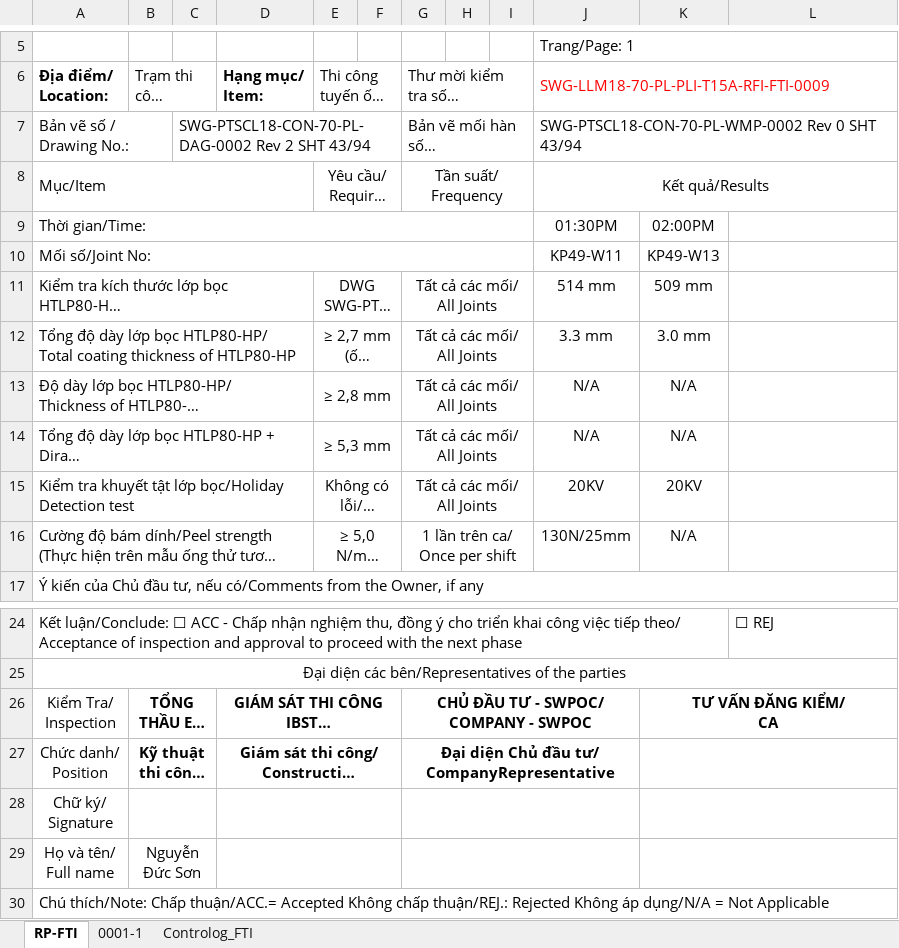
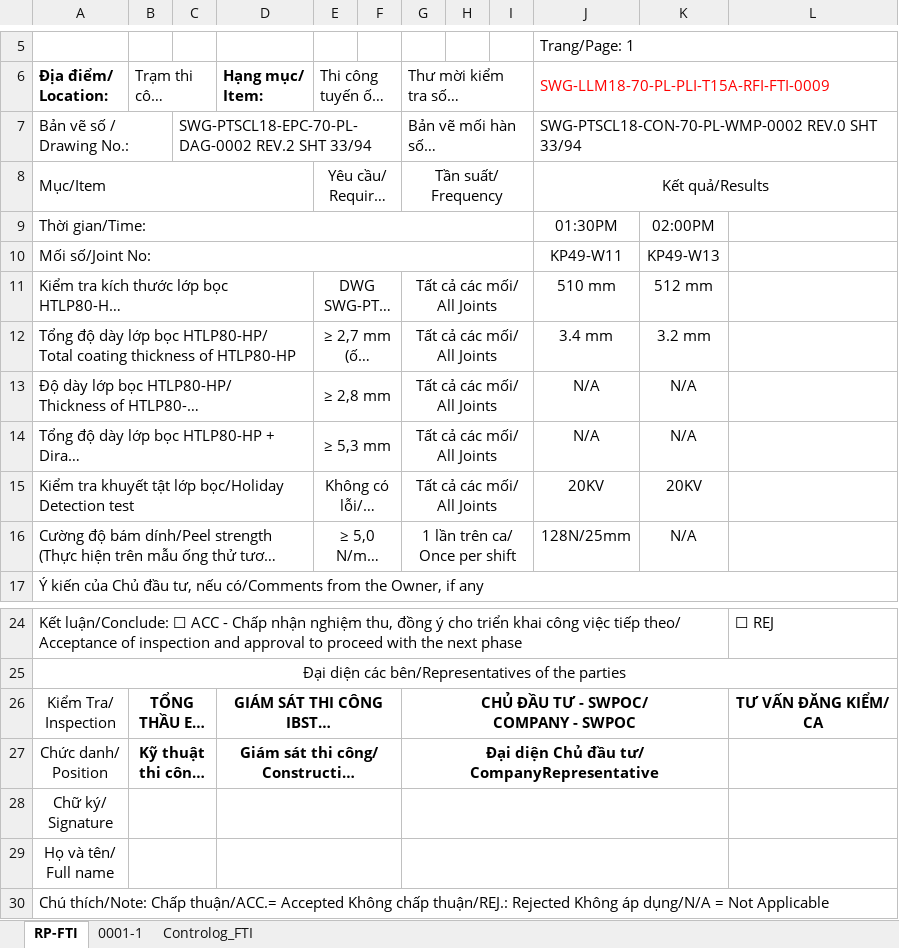
Before and after one commit to letruong28491-dotcom/Fome-rp-rfi-block-b, an Excel workbook: Fome_Sites/TTC11/RP/8.RP -FTI.xlsx, sheet RP-FTI, drawn as a sheet; only a part is shown, gaps mark what is left out; long unchanged cells end in …; values as stored, in another font and other column widths than the file's, no borders; charts and pictures not drawn; ↵ is a line break in a cell; the diff names each change by its address in the sheet, - before the commit and + after, or states it on an @@ line.

```diff
--- a/Fome_Sites/TTC11/RP/8.RP -FTI.xlsx (sheet RP-FTI)
+++ b/Fome_Sites/TTC11/RP/8.RP -FTI.xlsx (sheet RP-FTI)
-C7: SWG-PTSCL18-CON-70-PL-DAG-0002 Rev 2 SHT 43/94
+C7: SWG-PTSCL18-EPC-70-PL-DAG-0002 REV.2 SHT 33/94
-J7: SWG-PTSCL18-CON-70-PL-WMP-0002 Rev 0 SHT 43/94
+J7: SWG-PTSCL18-CON-70-PL-WMP-0002 REV.0 SHT 33/94
-J11: 514 mm
+J11: 510 mm
-K11: 509 mm
+K11: 512 mm
-J12: 3.3 mm
+J12: 3.4 mm
-K12: 3.0 mm
+K12: 3.2 mm
-J16: 130N/25mm
+J16: 128N/25mm
-G26:J26 merged
+G26:K26 merged
-K26: TƯ VẤN ĐĂNG KIỂM/ ↵ CA
+K26: (empty)
-K26:L26 merged
-L26: (empty)
+L26: TƯ VẤN ĐĂNG KIỂM/ ↵ CA
-G27:J27 merged
+G27:K27 merged
-K27:L27 merged
-G28:J28 merged
+G28:K28 merged
-K28:L28 merged
-B29: Nguyễn Đức Sơn
+B29: (empty)
-G29:J29 merged
+G29:K29 merged
-K29:L29 merged
```
Also changed, not shown: sheet 0001-1, charts or pictures, Fome_Sites/TTC11/RP/10.RP -MTR.xlsx, Fome_Sites/TTC11/RP/2.RP -FUR.xlsx, 11 other files.
